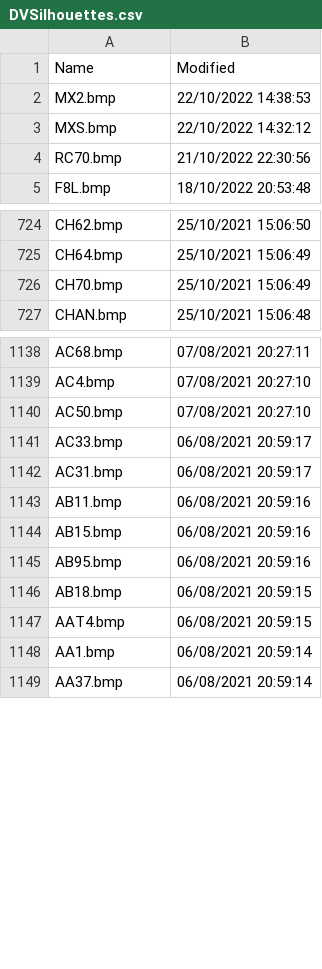
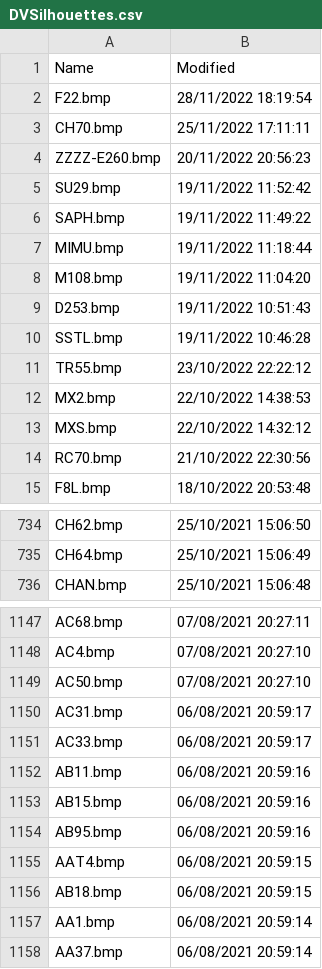
Before and after one commit to classicvalues/VRSOperatorFlags, a CSV file: DVSilhouettes.csv, drawn as a sheet; only a part is shown, gaps mark what is left out; the diff covers the shown part only.

```diff
--- a/DVSilhouettes.csv
+++ b/DVSilhouettes.csv
@@ -1,2 +1,12 @@
 Name,Modified
+F22.bmp,28/11/2022 18:19:54
+CH70.bmp,25/11/2022 17:11:11
+ZZZZ-E260.bmp,20/11/2022 20:56:23
+SU29.bmp,19/11/2022 11:52:42
+SAPH.bmp,19/11/2022 11:49:22
+MIMU.bmp,19/11/2022 11:18:44
+M108.bmp,19/11/2022 11:04:20
+D253.bmp,19/11/2022 10:51:43
+SSTL.bmp,19/11/2022 10:46:28
+TR55.bmp,23/10/2022 22:22:12
 MX2.bmp,22/10/2022 14:38:53
@@ -725,3 +735,2 @@ CH62.bmp,25/10/2021 15:06:50
 CH64.bmp,25/10/2021 15:06:49
-CH70.bmp,25/10/2021 15:06:49
 CHAN.bmp,25/10/2021 15:06:48
@@ -1140,4 +1149,4 @@ AC4.bmp,07/08/2021 20:27:10
 AC50.bmp,07/08/2021 20:27:10
+AC31.bmp,06/08/2021 20:59:17
 AC33.bmp,06/08/2021 20:59:17
-AC31.bmp,06/08/2021 20:59:17
 AB11.bmp,06/08/2021 20:59:16
@@ -1145,4 +1154,4 @@ AB15.bmp,06/08/2021 20:59:16
 AB95.bmp,06/08/2021 20:59:16
+AAT4.bmp,06/08/2021 20:59:15
 AB18.bmp,06/08/2021 20:59:15
-AAT4.bmp,06/08/2021 20:59:15
 AA1.bmp,06/08/2021 20:59:14
```
Also changed, not shown: 6 moved rows elsewhere in this file, Silhouettes.csv, 4 other files.
